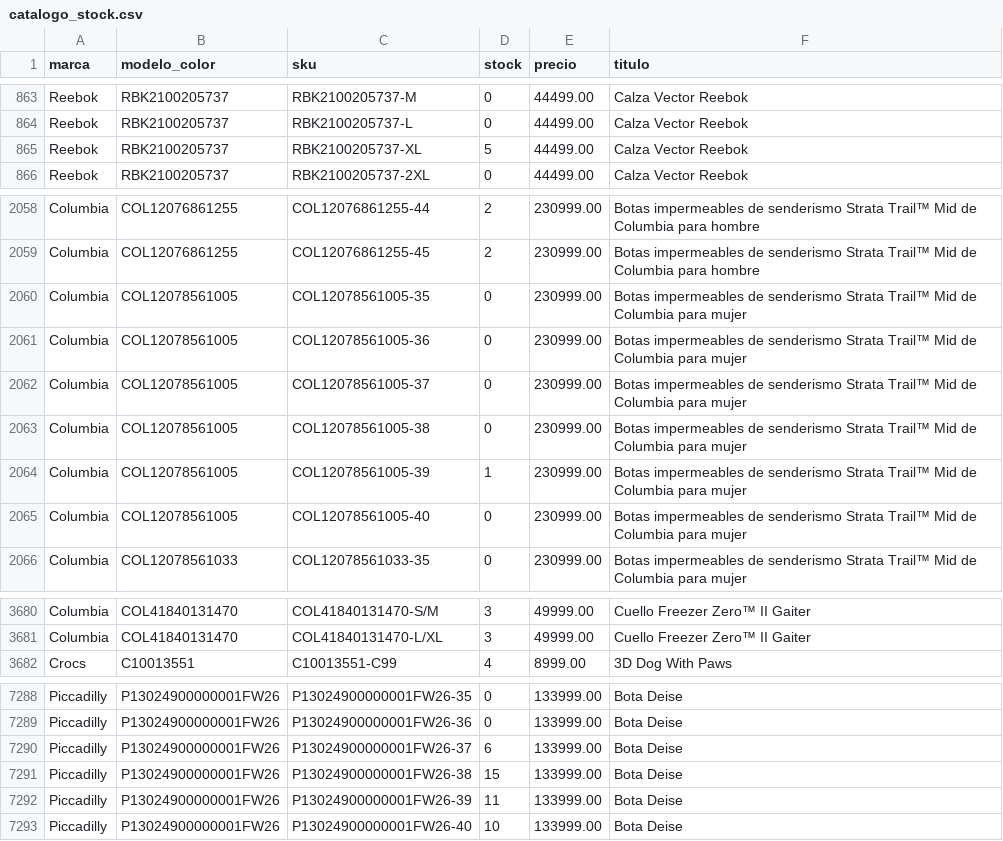
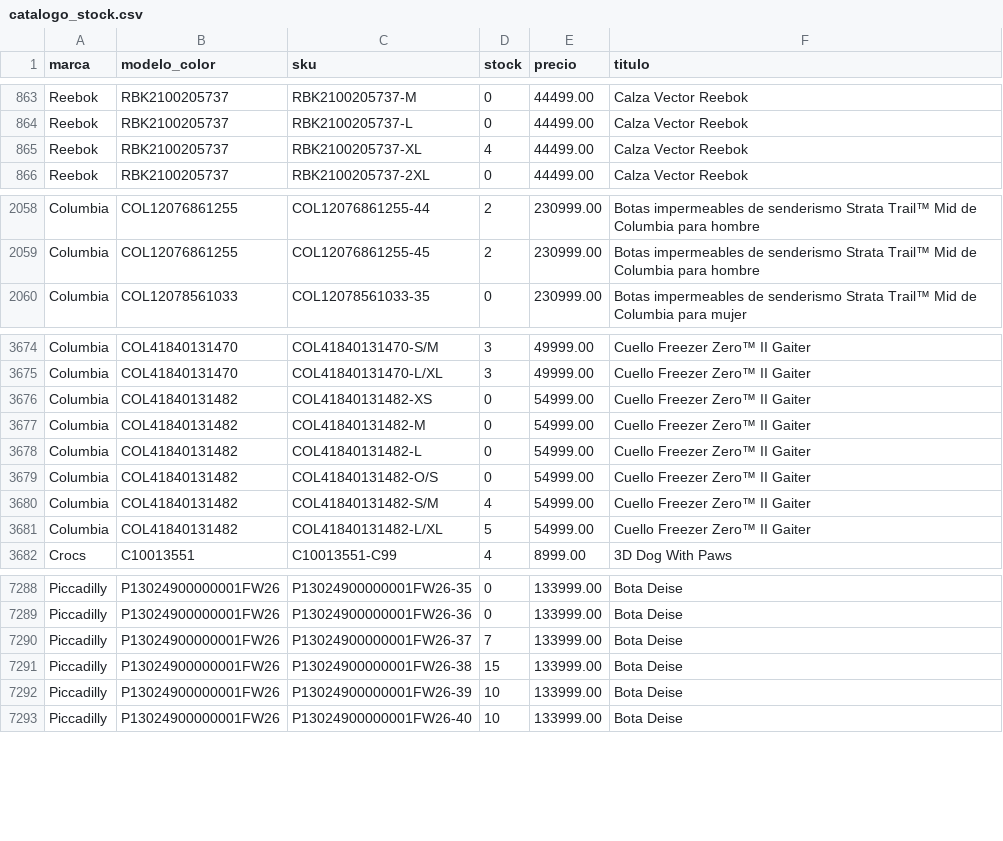
Before and after one commit to lucasrulo/dashboard-distrinando, a CSV file: catalogo_stock.csv, drawn as a sheet; only a part is shown, gaps mark what is left out; the diff covers the shown part only.

Commit message:
🔄 Datos actualizados: Ventas y Catálogo [14/07 04:09:36]

```diff
--- a/catalogo_stock.csv
+++ b/catalogo_stock.csv
@@ -864,3 +864,3 @@ Reebok,RBK2100205737,RBK2100205737-M,0,44499.00,Calza Vector Reebok
 Reebok,RBK2100205737,RBK2100205737-L,0,44499.00,Calza Vector Reebok
-Reebok,RBK2100205737,RBK2100205737-XL,5,44499.00,Calza Vector Reebok
+Reebok,RBK2100205737,RBK2100205737-XL,4,44499.00,Calza Vector Reebok
 Reebok,RBK2100205737,RBK2100205737-2XL,0,44499.00,Calza Vector Reebok
@@ -2059,8 +2059,2 @@ Columbia,COL12076861255,COL12076861255-44,2,230999.00,Botas impermeables de send
 Columbia,COL12076861255,COL12076861255-45,2,230999.00,Botas impermeables de senderismo Strata Trail™ Mid de Columbia para hombre
-Columbia,COL12078561005,COL12078561005-35,0,230999.00,Botas impermeables de senderismo Strata Trail™ Mid de Columbia para mujer
-Columbia,COL12078561005,COL12078561005-36,0,230999.00,Botas impermeables de senderismo Strata Trail™ Mid de Columbia para mujer
-Columbia,COL12078561005,COL12078561005-37,0,230999.00,Botas impermeables de senderismo Strata Trail™ Mid de Columbia para mujer
-Columbia,COL12078561005,COL12078561005-38,0,230999.00,Botas impermeables de senderismo Strata Trail™ Mid de Columbia para mujer
-Columbia,COL12078561005,COL12078561005-39,1,230999.00,Botas impermeables de senderismo Strata Trail™ Mid de Columbia para mujer
-Columbia,COL12078561005,COL12078561005-40,0,230999.00,Botas impermeables de senderismo Strata Trail™ Mid de Columbia para mujer
 Columbia,COL12078561033,COL12078561033-35,0,230999.00,Botas impermeables de senderismo Strata Trail™ Mid de Columbia para mujer
@@ -3681,2 +3675,8 @@ Columbia,COL41840131470,COL41840131470-S/M,3,49999.00,Cuello Freezer Zero™ II
 Columbia,COL41840131470,COL41840131470-L/XL,3,49999.00,Cuello Freezer Zero™ II Gaiter
+Columbia,COL41840131482,COL41840131482-XS,0,54999.00,Cuello Freezer Zero™ II Gaiter
+Columbia,COL41840131482,COL41840131482-M,0,54999.00,Cuello Freezer Zero™ II Gaiter
+Columbia,COL41840131482,COL41840131482-L,0,54999.00,Cuello Freezer Zero™ II Gaiter
+Columbia,COL41840131482,COL41840131482-O/S,0,54999.00,Cuello Freezer Zero™ II Gaiter
+Columbia,COL41840131482,COL41840131482-S/M,4,54999.00,Cuello Freezer Zero™ II Gaiter
+Columbia,COL41840131482,COL41840131482-L/XL,5,54999.00,Cuello Freezer Zero™ II Gaiter
 Crocs,C10013551,C10013551-C99,4,8999.00,3D Dog With Paws
@@ -7289,5 +7289,5 @@ Piccadilly,P13024900000001FW26,P13024900000001FW26-35,0,133999.00,Bota Deise
 Piccadilly,P13024900000001FW26,P13024900000001FW26-36,0,133999.00,Bota Deise
-Piccadilly,P13024900000001FW26,P13024900000001FW26-37,6,133999.00,Bota Deise
+Piccadilly,P13024900000001FW26,P13024900000001FW26-37,7,133999.00,Bota Deise
 Piccadilly,P13024900000001FW26,P13024900000001FW26-38,15,133999.00,Bota Deise
-Piccadilly,P13024900000001FW26,P13024900000001FW26-39,11,133999.00,Bota Deise
+Piccadilly,P13024900000001FW26,P13024900000001FW26-39,10,133999.00,Bota Deise
 Piccadilly,P13024900000001FW26,P13024900000001FW26-40,10,133999.00,Bota Deise
```
Also changed, not shown: 10 edited cells elsewhere in this file.
